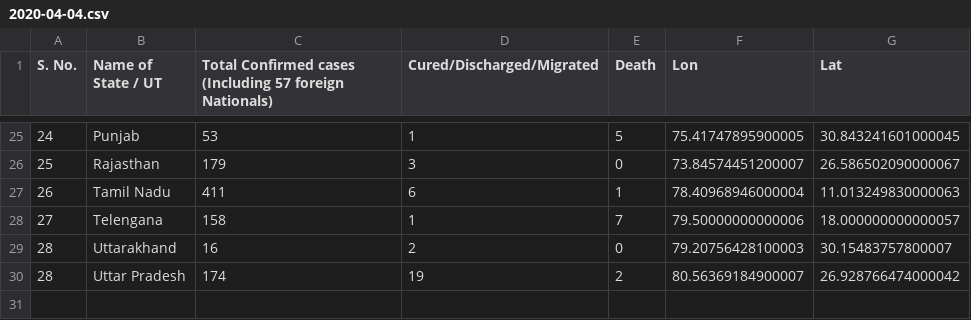
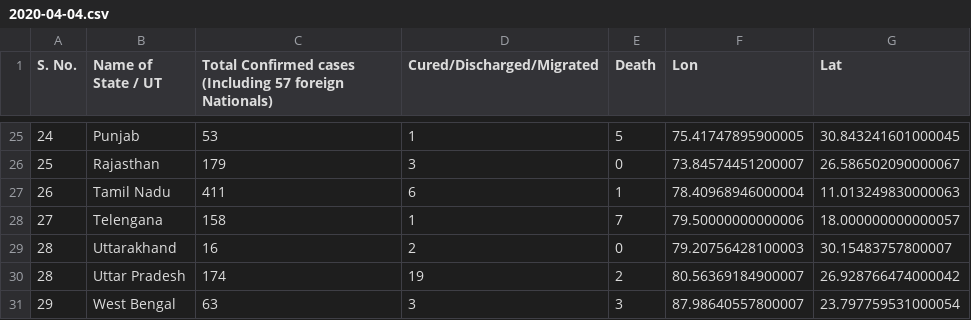
Before and after one commit to armsp/covid19.in, a CSV file: datasets/statewise_distribution/2020-04-04.csv, drawn as a sheet; only a part is shown, gaps mark what is left out.

```diff
--- a/datasets/statewise_distribution/2020-04-04.csv
+++ b/datasets/statewise_distribution/2020-04-04.csv
@@ -30 +30,2 @@ S. No.,Name of State / UT,Total Confirmed cases (Including 57 foreign Nationals)
 28,Uttar Pradesh,174,19,2,80.56369184900007,26.928766474000042
+29,West Bengal,63,3,3,87.98640557800007,23.797759531000054
```
Also changed, not shown: datasets/timeseries_records/live_cases_deaths_recoveries_timeseries.csv, 5 other files.
